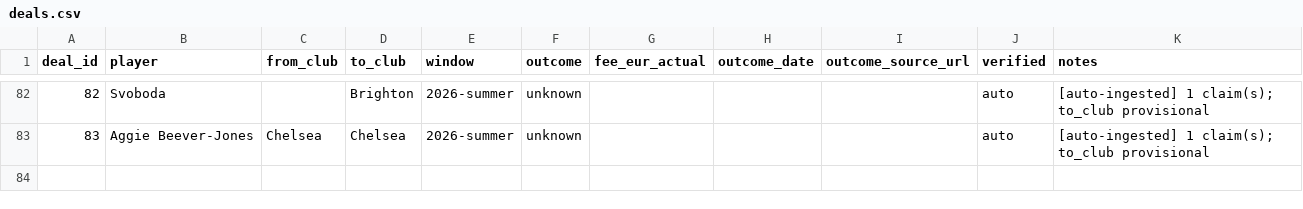
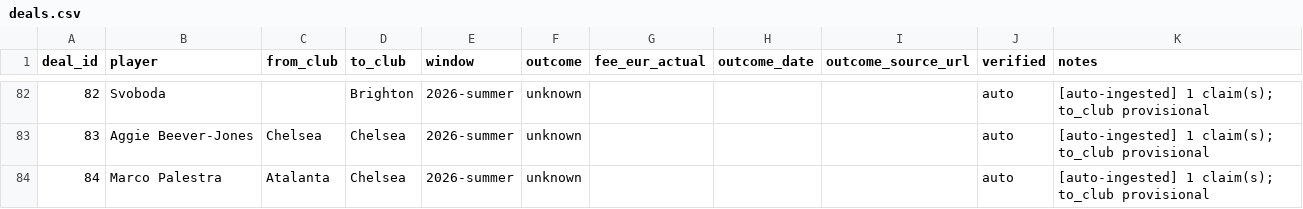
Before and after one commit to har27il/transfer-truth, a CSV file: ground-truth/deals.csv, drawn as a sheet; only a part is shown, gaps mark what is left out; the diff names each change by its address in the sheet, - before the commit and + after, or states it on an @@ line.

```diff
--- a/ground-truth/deals.csv
+++ b/ground-truth/deals.csv
+row 84: 84 | Marco Palestra | Atalanta | Chelsea | 2026-summer | unknown |  |  |  | auto | [auto-ingested] 1 claim(s); to_club provisional
```
Also changed, not shown: 2 other files.
